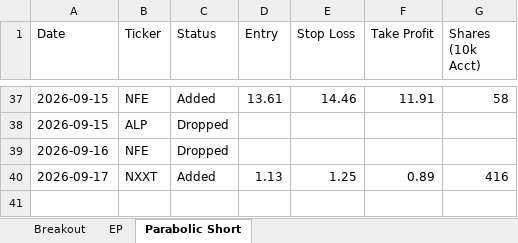
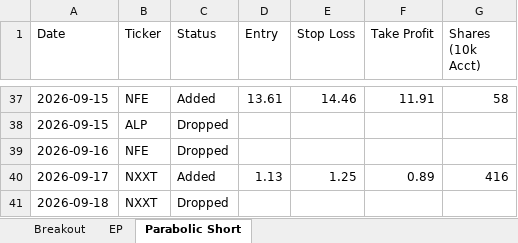
Before and after one commit to petarpanchev-lgtm/bug-free-umbrella, an Excel workbook: screener_history.xlsx, sheet Parabolic Short, drawn as a sheet; only a part is shown, gaps mark what is left out; values as stored, in another font and other column widths than the file's, no borders; the diff names each change by its address in the sheet, - before the commit and + after, or states it on an @@ line.

```diff
--- a/screener_history.xlsx (sheet Parabolic Short)
+++ b/screener_history.xlsx (sheet Parabolic Short)
+row 41: 2026-09-18 | NXXT | Dropped
```
Also changed, not shown: sheet EP, sheet Breakout.
